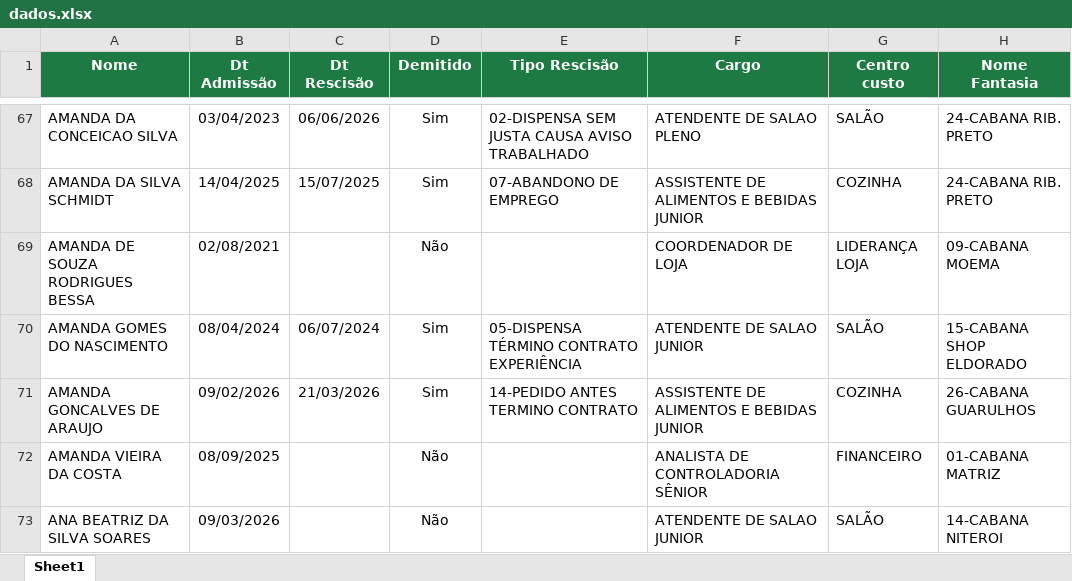
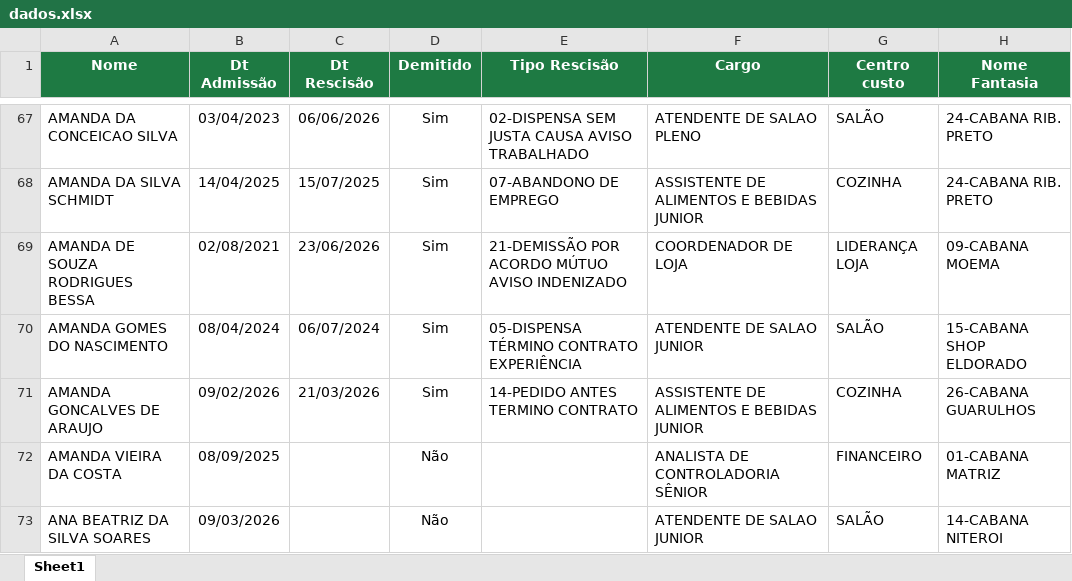
Before and after one commit to Eduardocurti/headcount, an Excel workbook: data/dados.xlsx, sheet Sheet1, drawn as a sheet; only a part is shown, gaps mark what is left out; values as stored, in another font and other column widths than the file's, no borders; the diff covers the shown part only; the diff names each change by its address in the sheet, - before the commit and + after, or states it on an @@ line.

Commit message:
Base de turnover atualizada automaticamente (08/10/2026 10:01)

```diff
--- a/data/dados.xlsx (sheet Sheet1)
+++ b/data/dados.xlsx (sheet Sheet1)
-C69 (Dt Rescisão): (empty)
+C69 (Dt Rescisão): 23/06/2026
-D69 (Demitido): Não
+D69 (Demitido): Sim
-E69 (Tipo Rescisão): (empty)
+E69 (Tipo Rescisão): 21-DEMISSÃO POR ACORDO MÚTUO AVISO INDENIZADO
```
Also changed, not shown: 7 edited cells elsewhere in this sheet.
